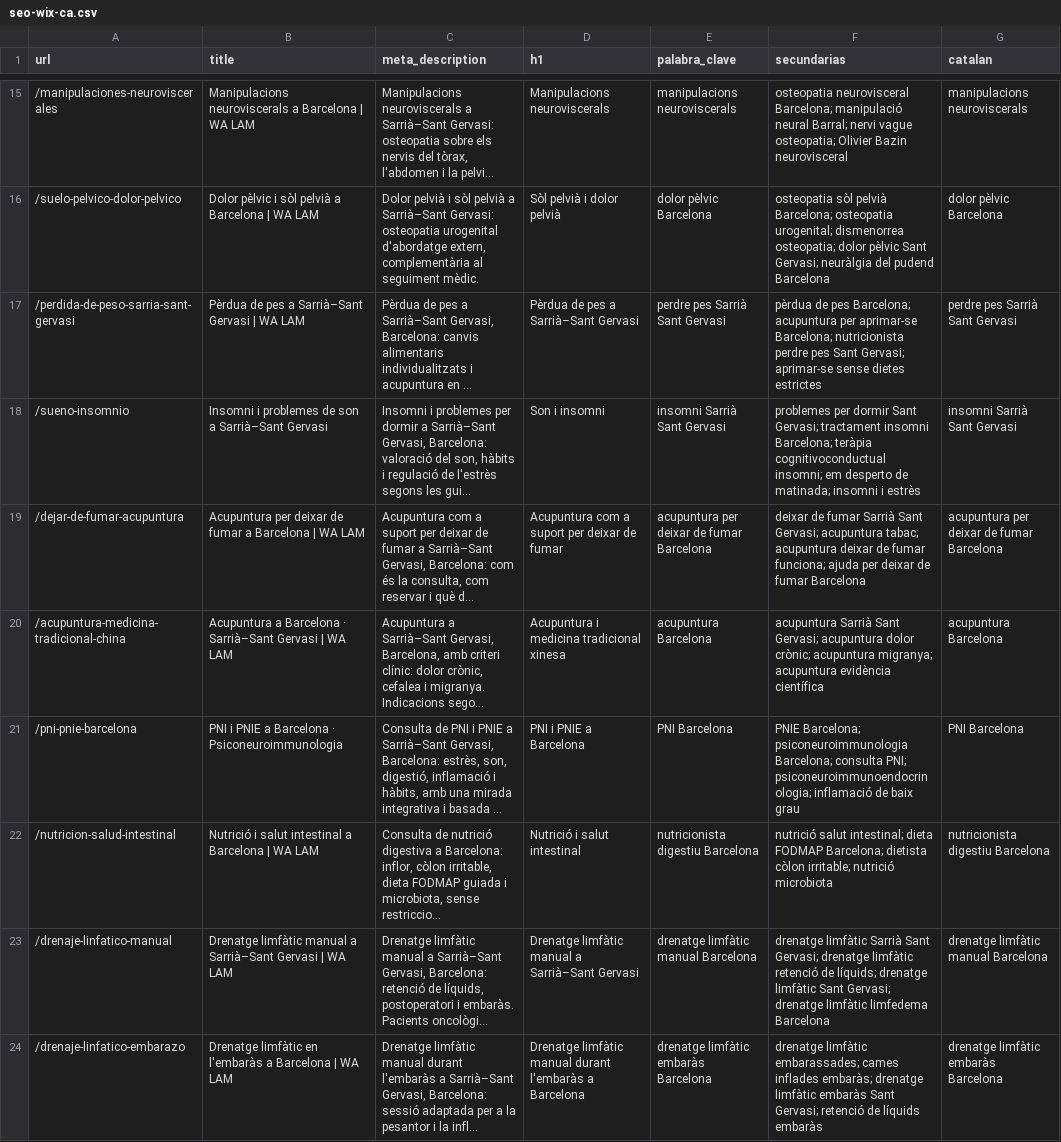
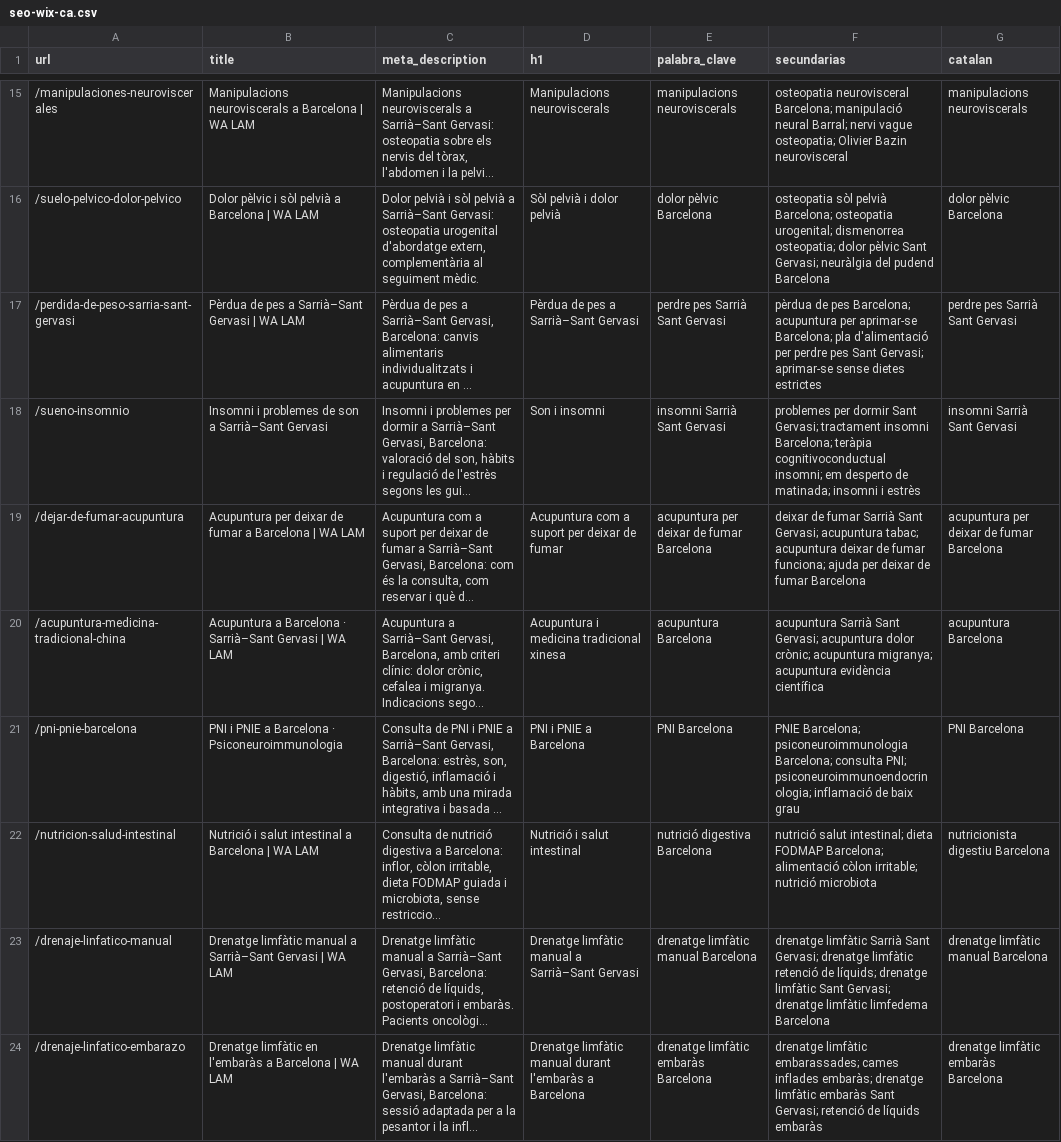
Before and after one commit to walam-bcn/formacion-olivier-bazin, a CSV file: landings/ca/seo-wix-ca.csv, drawn as a sheet; only a part is shown, gaps mark what is left out; long unchanged cells end in …; the diff names each change by its address in the sheet, - before the commit and + after, or states it on an @@ line.

```diff
--- a/landings/ca/seo-wix-ca.csv
+++ b/landings/ca/seo-wix-ca.csv
-F17 (secundarias): …aprimar-se Barcelona; nutricionista perdre pes…
+F17 (secundarias): …aprimar-se Barcelona; pla d'alimentació per perdre pes…
-E22 (palabra_clave): nutricionista digestiu Barcelona
+E22 (palabra_clave): nutrició digestiva Barcelona
-F22 (secundarias): …FODMAP Barcelona; dietista còlon irritable;…
+F22 (secundarias): …FODMAP Barcelona; alimentació còlon irritable;…
```
Also changed, not shown: landings/seo-wix.csv, 11 other files.
